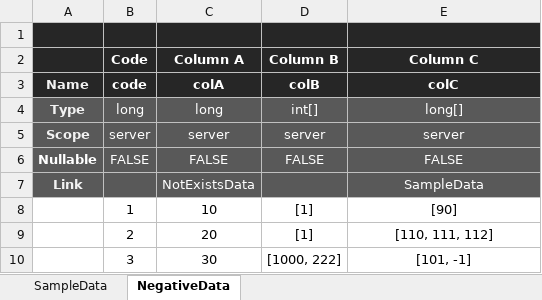
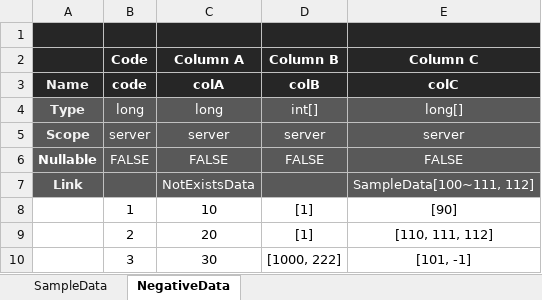
Before and after one commit to boozilla/asset-cli, an Excel workbook: sample/Sample.xlsx, sheet NegativeData, drawn as a sheet; values as stored, in another font and other column widths than the file's, no borders; conditional formats not drawn; the diff names each change by its address in the sheet, - before the commit and + after, or states it on an @@ line.

Commit message:
Sample data update

```diff
--- a/sample/Sample.xlsx (sheet NegativeData)
+++ b/sample/Sample.xlsx (sheet NegativeData)
-E7 (Column C): SampleData
+E7 (Column C): SampleData[100~111, 112]
```
